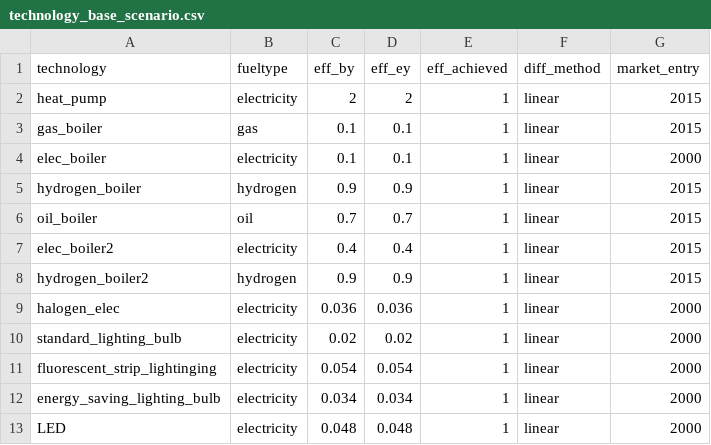
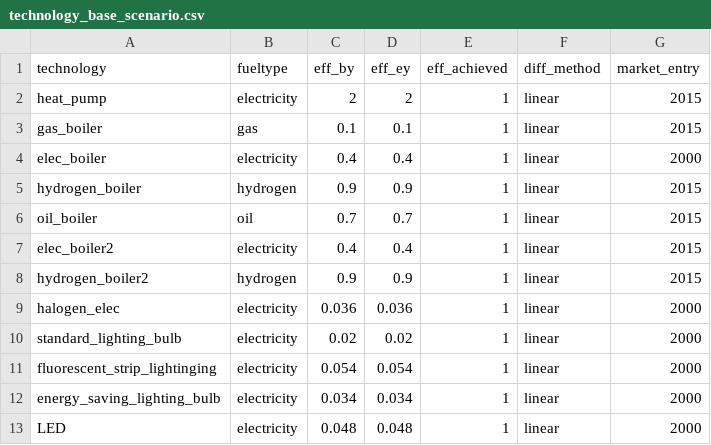
Before and after one commit to willu47/energy_demand, a CSV file: data/residential_model/technology_base_scenario.csv, drawn as a sheet.

```diff
--- a/data/residential_model/technology_base_scenario.csv
+++ b/data/residential_model/technology_base_scenario.csv
@@ -3,3 +3,3 @@ heat_pump,electricity,2,2,1,linear,2015
 gas_boiler,gas,0.1,0.1,1,linear,2015
-elec_boiler,electricity,0.1,0.1,1,linear,2000
+elec_boiler,electricity,0.4,0.4,1,linear,2000
 hydrogen_boiler,hydrogen,0.9,0.9,1,linear,2015
```
Also changed, not shown: 5 other files.
